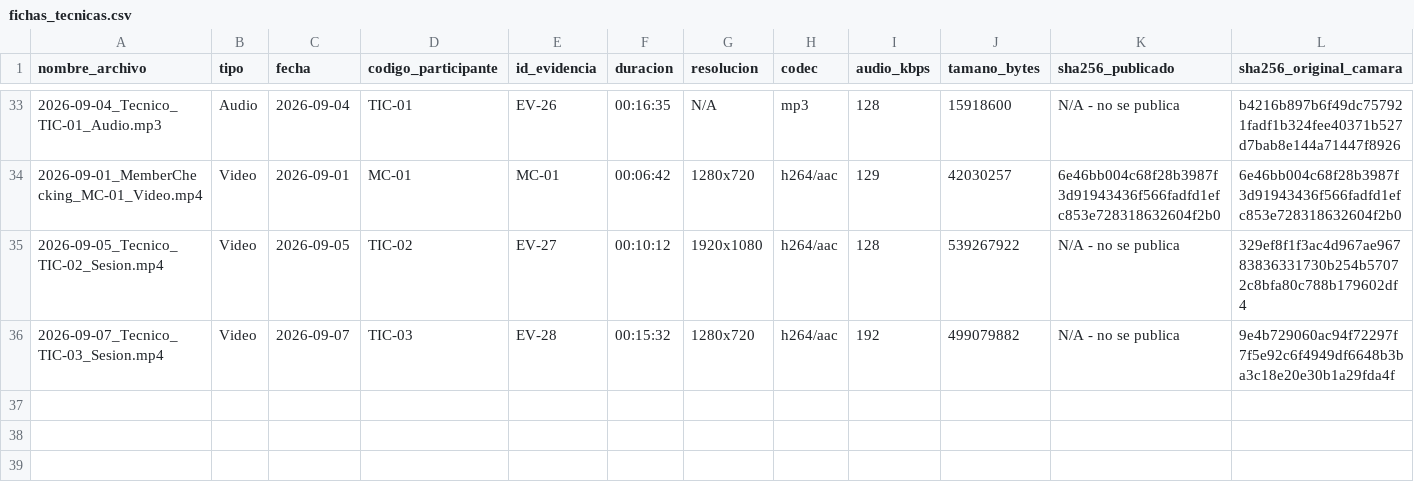
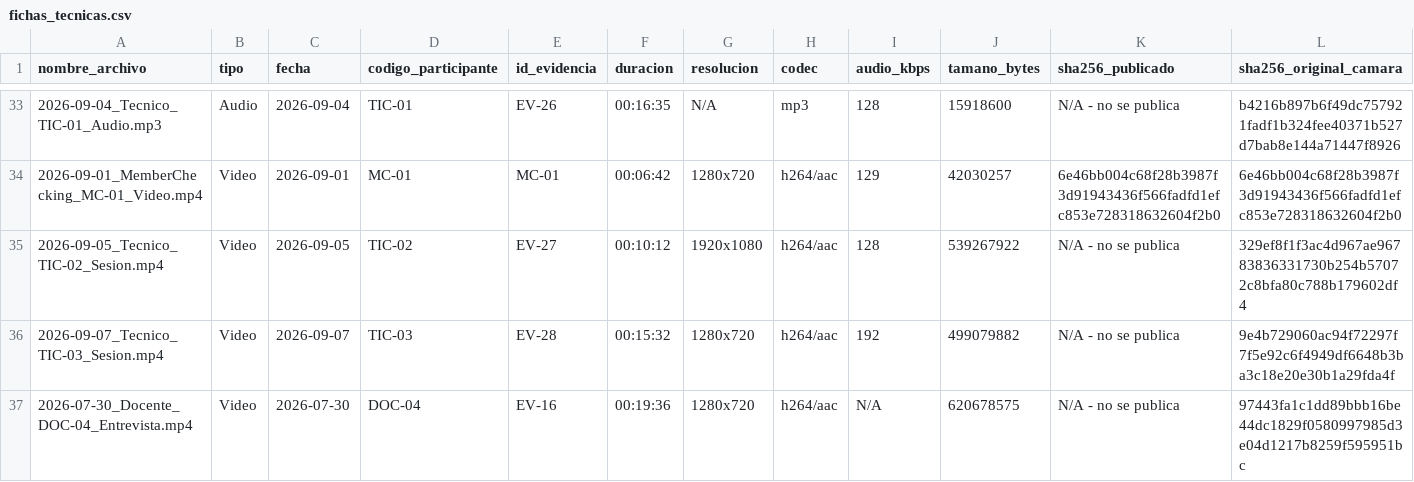
Before and after one commit to gsanchezc6-beep/SIGA_FGMMN_ISR401_AVANCE_2B, a CSV file: 02_Evidencias/00_Restringido/fichas_tecnicas.csv, drawn as a sheet; only a part is shown, gaps mark what is left out; rows hold the shown columns only; the diff names each change by its address in the sheet, - before the commit and + after, or states it on an @@ line.

```diff
--- a/02_Evidencias/00_Restringido/fichas_tecnicas.csv
+++ b/02_Evidencias/00_Restringido/fichas_tecnicas.csv
+row 37: 2026-07-30_Docente_DOC-04_Entrevista.mp4 | Video | 2026-07-30 | DOC-04 | EV-16 | 00:19:36 | 1280x720 | h264/aac | N/A | 620678575 | N/A - no se publica | 97443fa1c1dd89bbb16be44dc1829f0580997985d3e04d1217b8259f595951bc
```
Also changed, not shown: 01_ERS/Componentes_IA/requisitos_no_funcionales_ia.csv, 9 other files.
